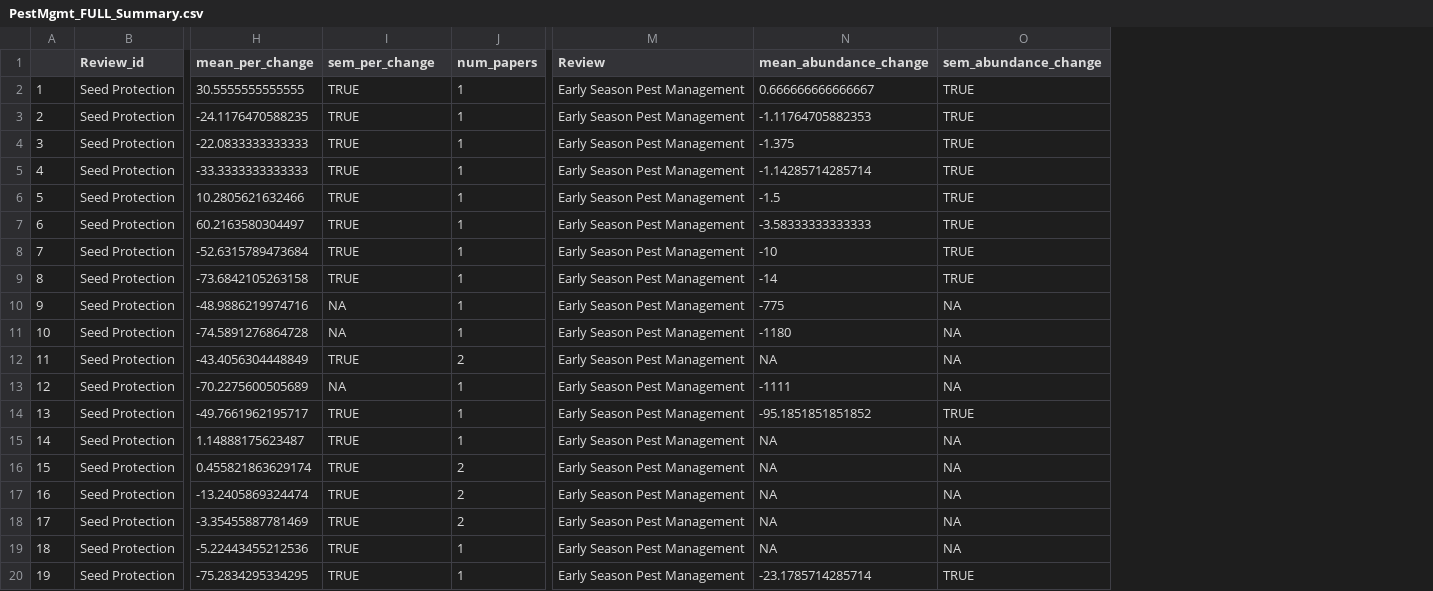
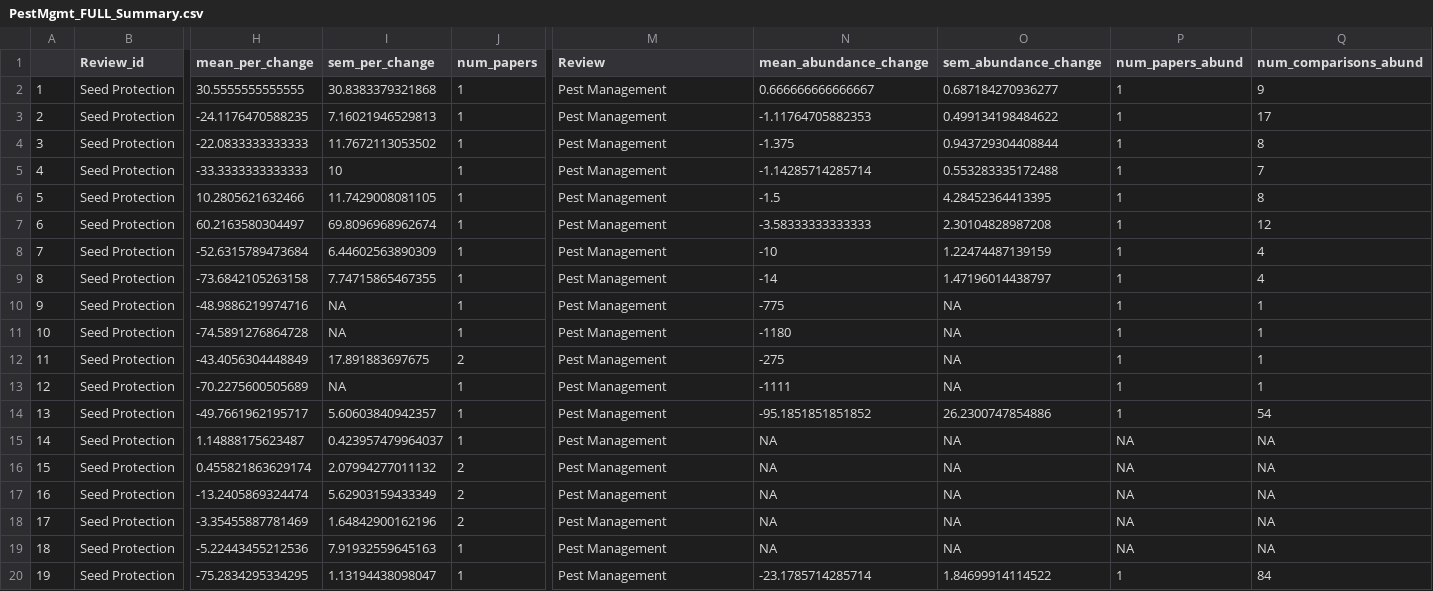
Before and after one commit to Science-for-Nature-and-People/Midwest-Agriculture-Synthesis, a CSV file: PestMgmt Review/PestMgmt_FULL_Summary.csv, drawn as a sheet; only a part is shown, gaps mark what is left out; the diff covers the shown part only; the diff names each change by its address in the sheet, - before the commit and + after, or states it on an @@ line.

Commit message:
updated datasets

```diff
--- a/PestMgmt Review/PestMgmt_FULL_Summary.csv
+++ b/PestMgmt Review/PestMgmt_FULL_Summary.csv
+column P (num_papers_abund), rows 2-20: 1 | 1 | 1 | 1 | 1 | 1 | 1 | 1 | 1 | 1 | 1 | 1 | 1 | NA | NA | NA | NA | NA | 1
+column Q (num_comparisons_abund), rows 2-20: 9 | 17 | 8 | 7 | 8 | 12 | 4 | 4 | 1 | 1 | 1 | 1 | 54 | NA | NA | NA | NA | NA | 84
-I2 (sem_per_change): TRUE
+I2 (sem_per_change): 30.8383379321868
-M2:M20 (Review): Early Season Pest Management
+M2:M20 (Review): Pest Management
-O2 (sem_abundance_change): TRUE
+O2 (sem_abundance_change): 0.687184270936277
-I3 (sem_per_change): TRUE
+I3 (sem_per_change): 7.16021946529813
-O3 (sem_abundance_change): TRUE
+O3 (sem_abundance_change): 0.499134198484622
-I4 (sem_per_change): TRUE
+I4 (sem_per_change): 11.7672113053502
-O4 (sem_abundance_change): TRUE
+O4 (sem_abundance_change): 0.943729304408844
-I5 (sem_per_change): TRUE
+I5 (sem_per_change): 10
-O5 (sem_abundance_change): TRUE
+O5 (sem_abundance_change): 0.553283335172488
-I6 (sem_per_change): TRUE
+I6 (sem_per_change): 11.7429008081105
-O6 (sem_abundance_change): TRUE
+O6 (sem_abundance_change): 4.28452364413395
-I7 (sem_per_change): TRUE
+I7 (sem_per_change): 69.8096968962674
-O7 (sem_abundance_change): TRUE
+O7 (sem_abundance_change): 2.30104828987208
-I8 (sem_per_change): TRUE
+I8 (sem_per_change): 6.44602563890309
-O8 (sem_abundance_change): TRUE
+O8 (sem_abundance_change): 1.22474487139159
-I9 (sem_per_change): TRUE
+I9 (sem_per_change): 7.74715865467355
-O9 (sem_abundance_change): TRUE
+O9 (sem_abundance_change): 1.47196014438797
-I12 (sem_per_change): TRUE
+I12 (sem_per_change): 17.891883697675
-N12 (mean_abundance_change): NA
+N12 (mean_abundance_change): -275
-I14 (sem_per_change): TRUE
+I14 (sem_per_change): 5.60603840942357
-O14 (sem_abundance_change): TRUE
+O14 (sem_abundance_change): 26.2300747854886
-I15 (sem_per_change): TRUE
+I15 (sem_per_change): 0.423957479964037
-I16 (sem_per_change): TRUE
+I16 (sem_per_change): 2.07994277011132
-I17 (sem_per_change): TRUE
+I17 (sem_per_change): 5.62903159433349
-I18 (sem_per_change): TRUE
+I18 (sem_per_change): 1.64842900162196
-I19 (sem_per_change): TRUE
+I19 (sem_per_change): 7.91932559645163
-I20 (sem_per_change): TRUE
+I20 (sem_per_change): 1.13194438098047
-O20 (sem_abundance_change): TRUE
+O20 (sem_abundance_change): 1.84699914114522
```
Also changed, not shown: 103 edited cells elsewhere in this file, PestMgmt Review/PestMgmt_Pest_Summary.csv, PestMgmt Review/PestMgmt_Soil_Summary.csv, 7 other files.
